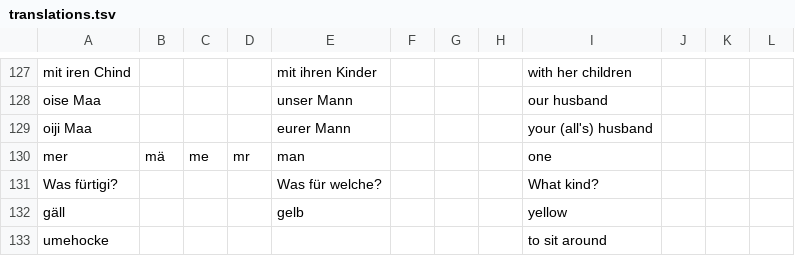
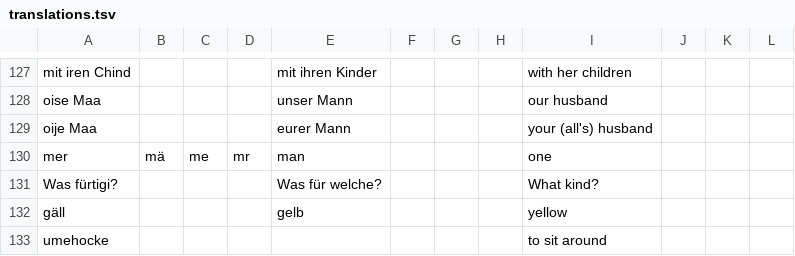
Before and after one commit to psanan/swiss-german-english, a TSV file: translations.tsv, drawn as a sheet; only a part is shown, gaps mark what is left out.

```diff
--- a/translations.tsv
+++ b/translations.tsv
@@ -128,3 +128,3 @@ mit iren Chind				mit ihren Kinder				with her children
 oise Maa				unser Mann				our husband			
-oiji Maa				eurer Mann				your (all's) husband			
+oije Maa				eurer Mann				your (all's) husband			
 mer	mä	me	mr	man				one			
```
Also changed, not shown: swiss-german-english-guide-vocabulary.tsv, 3 other files.
